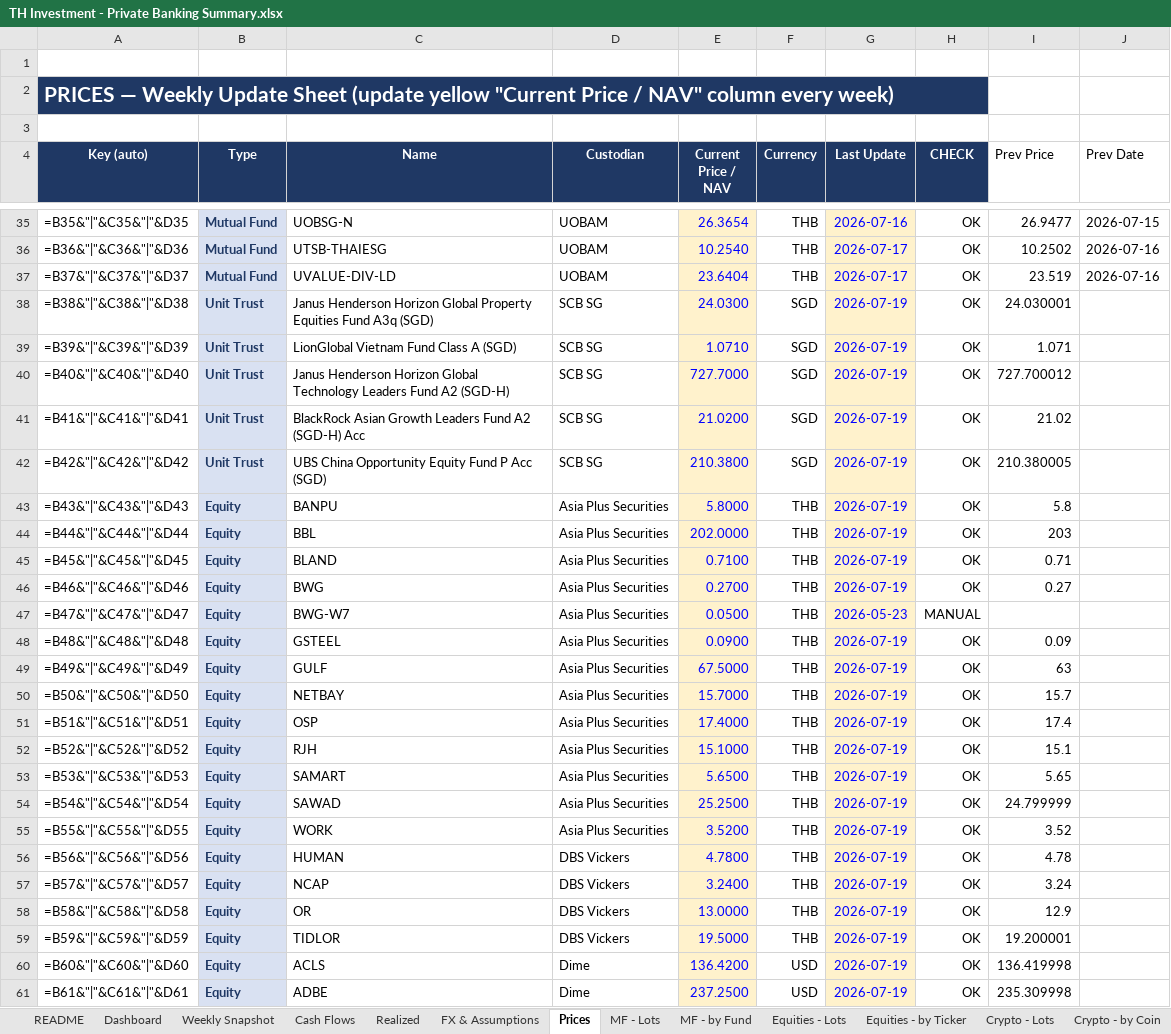
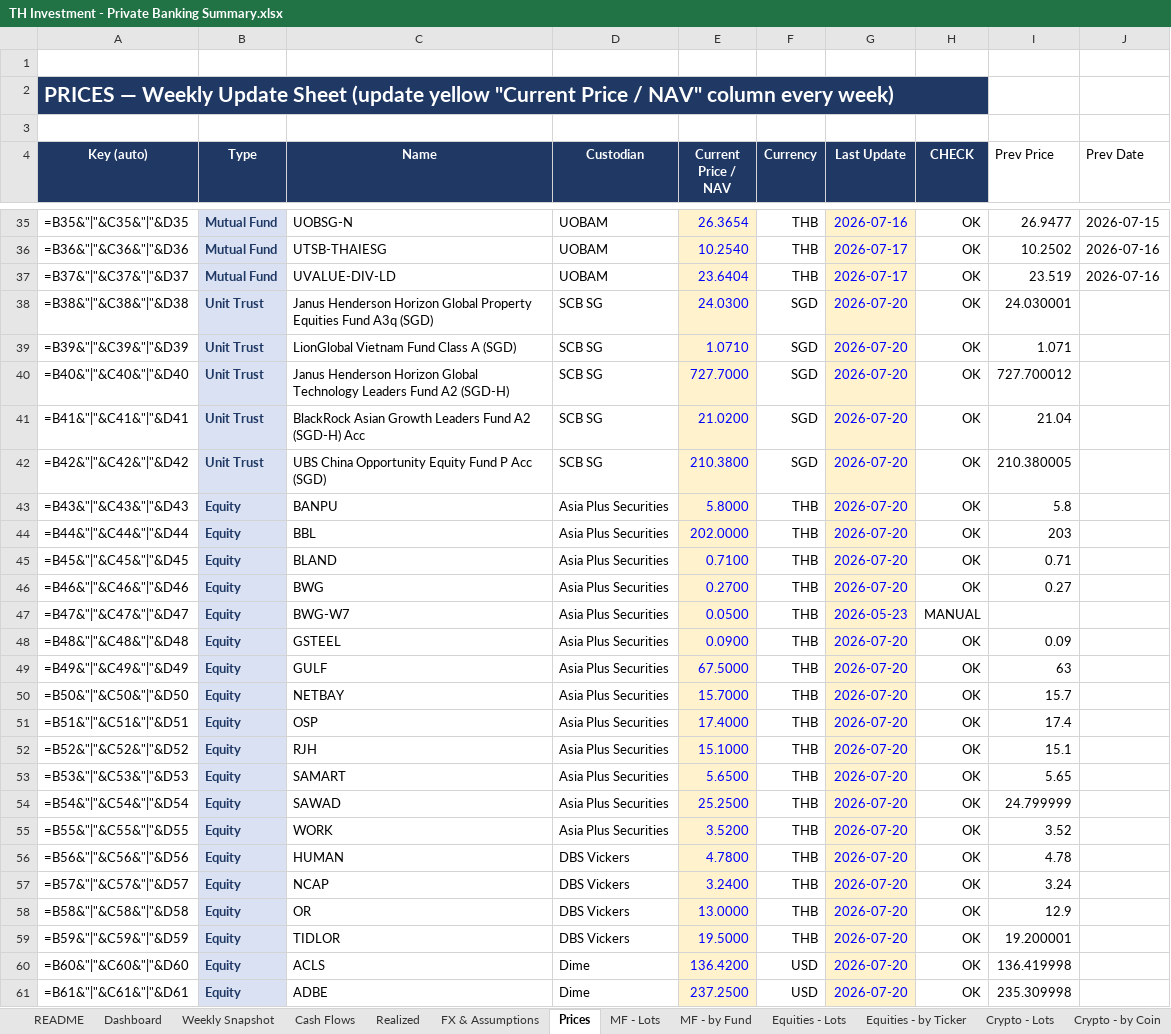
Before and after one commit to vsupakatitham-cloud/investment-dashboard, an Excel workbook: TH Investment - Private Banking Summary.xlsx, sheet Prices, drawn as a sheet; only a part is shown, gaps mark what is left out; values as stored, in another font and other column widths than the file's, no borders; formulas without a stored value are shown as written; conditional formats not drawn; the diff covers the shown part only; the diff names each change by its address in the sheet, - before the commit and + after, or states it on an @@ line.

```diff
--- a/TH Investment - Private Banking Summary.xlsx (sheet Prices)
+++ b/TH Investment - Private Banking Summary.xlsx (sheet Prices)
-G38:G46 (Last Update): 2026-07-19
+G38:G46 (Last Update): 2026-07-20
-I41 (Prev Price): 21.02
+I41 (Prev Price): 21.04
-G48:G61 (Last Update): 2026-07-19
+G48:G61 (Last Update): 2026-07-20
```
Also changed, not shown: 83 edited cells elsewhere in this sheet, sheet Weekly Snapshot, sheet FX & Assumptions, 4 other files.
